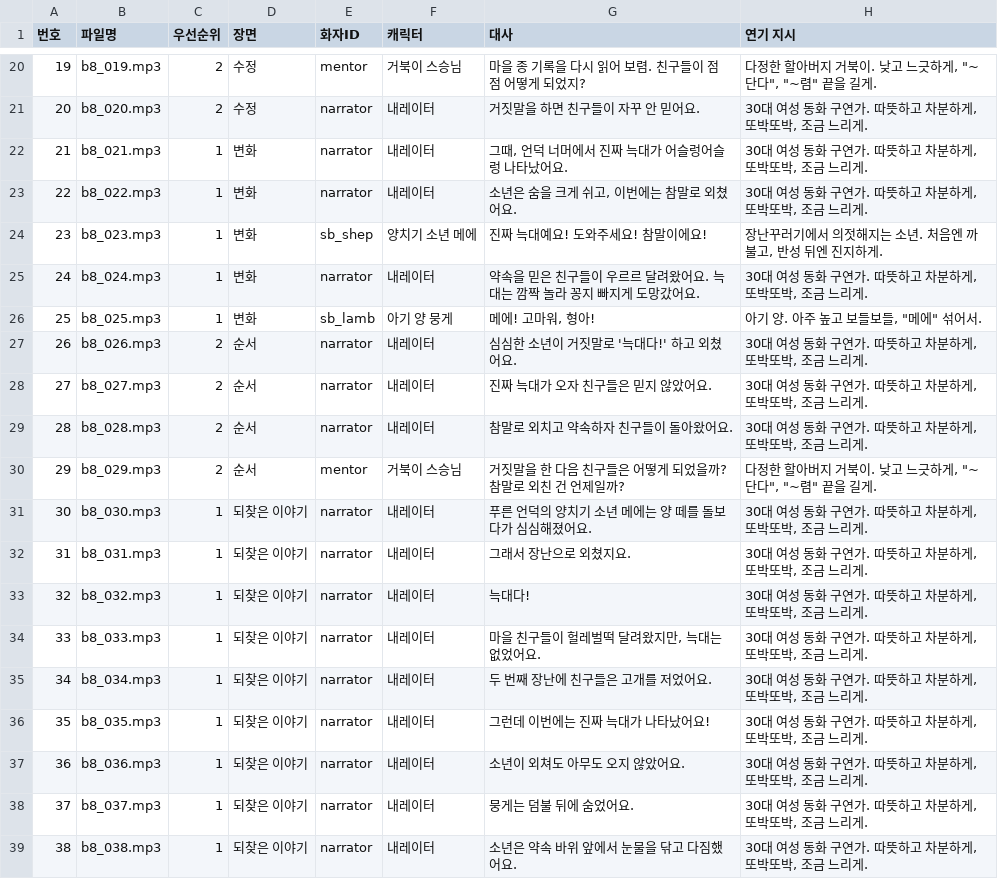
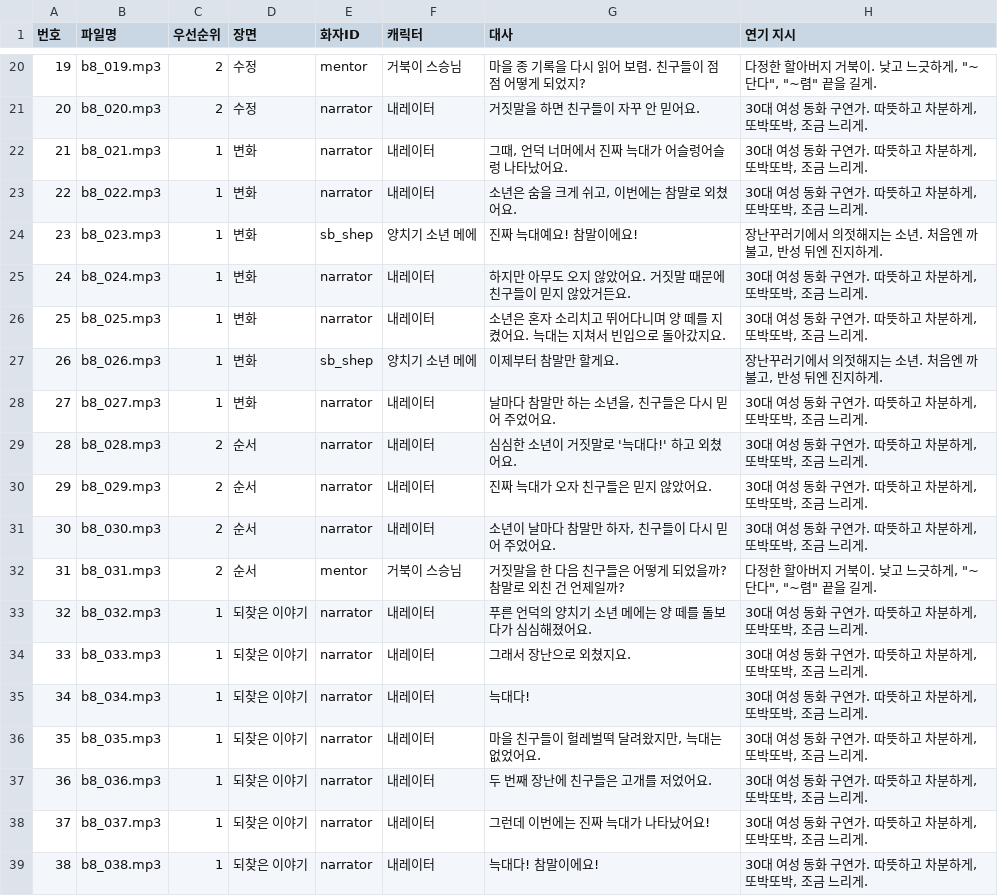
Before and after one commit to Jacob-Leee/hangul-guardians, a CSV file: docs/dubbing_b8.csv, drawn as a sheet; only a part is shown, gaps mark what is left out; the diff covers the shown part only.

```diff
--- a/docs/dubbing_b8.csv
+++ b/docs/dubbing_b8.csv
@@ -23,17 +23,17 @@
 22,b8_022.mp3,1,변화,narrator,내레이터,"소년은 숨을 크게 쉬고, 이번에는 참말로 외쳤어요.","30대 여성 동화 구연가. 따뜻하고 차분하게, 또박또박, 조금 느리게."
-23,b8_023.mp3,1,변화,sb_shep,양치기 소년 메에,진짜 늑대예요! 도와주세요! 참말이에요!,"장난꾸러기에서 의젓해지는 소년. 처음엔 까불고, 반성 뒤엔 진지하게."
-24,b8_024.mp3,1,변화,narrator,내레이터,약속을 믿은 친구들이 우르르 달려왔어요. 늑대는 깜짝 놀라 꽁지 빠지게 도망갔어요.,"30대 여성 동화 구연가. 따뜻하고 차분하게, 또박또박, 조금 느리게."
-25,b8_025.mp3,1,변화,sb_lamb,아기 양 뭉게,"메에! 고마워, 형아!","아기 양. 아주 높고 보들보들, ""메에"" 섞어서."
-26,b8_026.mp3,2,순서,narrator,내레이터,심심한 소년이 거짓말로 '늑대다!' 하고 외쳤어요.,"30대 여성 동화 구연가. 따뜻하고 차분하게, 또박또박, 조금 느리게."
-27,b8_027.mp3,2,순서,narrator,내레이터,진짜 늑대가 오자 친구들은 믿지 않았어요.,"30대 여성 동화 구연가. 따뜻하고 차분하게, 또박또박, 조금 느리게."
-28,b8_028.mp3,2,순서,narrator,내레이터,참말로 외치고 약속하자 친구들이 돌아왔어요.,"30대 여성 동화 구연가. 따뜻하고 차분하게, 또박또박, 조금 느리게."
-29,b8_029.mp3,2,순서,mentor,거북이 스승님,거짓말을 한 다음 친구들은 어떻게 되었을까? 참말로 외친 건 언제일까?,"다정한 할아버지 거북이. 낮고 느긋하게, ""~단다"", ""~렴"" 끝을 길게."
-30,b8_030.mp3,1,되찾은 이야기,narrator,내레이터,푸른 언덕의 양치기 소년 메에는 양 떼를 돌보다가 심심해졌어요.,"30대 여성 동화 구연가. 따뜻하고 차분하게, 또박또박, 조금 느리게."
-31,b8_031.mp3,1,되찾은 이야기,narrator,내레이터,그래서 장난으로 외쳤지요.,"30대 여성 동화 구연가. 따뜻하고 차분하게, 또박또박, 조금 느리게."
-32,b8_032.mp3,1,되찾은 이야기,narrator,내레이터,늑대다!,"30대 여성 동화 구연가. 따뜻하고 차분하게, 또박또박, 조금 느리게."
-33,b8_033.mp3,1,되찾은 이야기,narrator,내레이터,"마을 친구들이 헐레벌떡 달려왔지만, 늑대는 없었어요.","30대 여성 동화 구연가. 따뜻하고 차분하게, 또박또박, 조금 느리게."
-34,b8_034.mp3,1,되찾은 이야기,narrator,내레이터,두 번째 장난에 친구들은 고개를 저었어요.,"30대 여성 동화 구연가. 따뜻하고 차분하게, 또박또박, 조금 느리게."
-35,b8_035.mp3,1,되찾은 이야기,narrator,내레이터,그런데 이번에는 진짜 늑대가 나타났어요!,"30대 여성 동화 구연가. 따뜻하고 차분하게, 또박또박, 조금 느리게."
-36,b8_036.mp3,1,되찾은 이야기,narrator,내레이터,소년이 외쳐도 아무도 오지 않았어요.,"30대 여성 동화 구연가. 따뜻하고 차분하게, 또박또박, 조금 느리게."
-37,b8_037.mp3,1,되찾은 이야기,narrator,내레이터,뭉게는 덤불 뒤에 숨었어요.,"30대 여성 동화 구연가. 따뜻하고 차분하게, 또박또박, 조금 느리게."
-38,b8_038.mp3,1,되찾은 이야기,narrator,내레이터,소년은 약속 바위 앞에서 눈물을 닦고 다짐했어요.,"30대 여성 동화 구연가. 따뜻하고 차분하게, 또박또박, 조금 느리게."
+23,b8_023.mp3,1,변화,sb_shep,양치기 소년 메에,진짜 늑대예요! 참말이에요!,"장난꾸러기에서 의젓해지는 소년. 처음엔 까불고, 반성 뒤엔 진지하게."
+24,b8_024.mp3,1,변화,narrator,내레이터,하지만 아무도 오지 않았어요. 거짓말 때문에 친구들이 믿지 않았거든요.,"30대 여성 동화 구연가. 따뜻하고 차분하게, 또박또박, 조금 느리게."
+25,b8_025.mp3,1,변화,narrator,내레이터,소년은 혼자 소리치고 뛰어다니며 양 떼를 지켰어요. 늑대는 지쳐서 빈입으로 돌아갔지요.,"30대 여성 동화 구연가. 따뜻하고 차분하게, 또박또박, 조금 느리게."
+26,b8_026.mp3,1,변화,sb_shep,양치기 소년 메에,이제부터 참말만 할게요.,"장난꾸러기에서 의젓해지는 소년. 처음엔 까불고, 반성 뒤엔 진지하게."
+27,b8_027.mp3,1,변화,narrator,내레이터,"날마다 참말만 하는 소년을, 친구들은 다시 믿어 주었어요.","30대 여성 동화 구연가. 따뜻하고 차분하게, 또박또박, 조금 느리게."
+28,b8_028.mp3,2,순서,narrator,내레이터,심심한 소년이 거짓말로 '늑대다!' 하고 외쳤어요.,"30대 여성 동화 구연가. 따뜻하고 차분하게, 또박또박, 조금 느리게."
+29,b8_029.mp3,2,순서,narrator,내레이터,진짜 늑대가 오자 친구들은 믿지 않았어요.,"30대 여성 동화 구연가. 따뜻하고 차분하게, 또박또박, 조금 느리게."
+30,b8_030.mp3,2,순서,narrator,내레이터,"소년이 날마다 참말만 하자, 친구들이 다시 믿어 주었어요.","30대 여성 동화 구연가. 따뜻하고 차분하게, 또박또박, 조금 느리게."
+31,b8_031.mp3,2,순서,mentor,거북이 스승님,거짓말을 한 다음 친구들은 어떻게 되었을까? 참말로 외친 건 언제일까?,"다정한 할아버지 거북이. 낮고 느긋하게, ""~단다"", ""~렴"" 끝을 길게."
+32,b8_032.mp3,1,되찾은 이야기,narrator,내레이터,푸른 언덕의 양치기 소년 메에는 양 떼를 돌보다가 심심해졌어요.,"30대 여성 동화 구연가. 따뜻하고 차분하게, 또박또박, 조금 느리게."
+33,b8_033.mp3,1,되찾은 이야기,narrator,내레이터,그래서 장난으로 외쳤지요.,"30대 여성 동화 구연가. 따뜻하고 차분하게, 또박또박, 조금 느리게."
+34,b8_034.mp3,1,되찾은 이야기,narrator,내레이터,늑대다!,"30대 여성 동화 구연가. 따뜻하고 차분하게, 또박또박, 조금 느리게."
+35,b8_035.mp3,1,되찾은 이야기,narrator,내레이터,"마을 친구들이 헐레벌떡 달려왔지만, 늑대는 없었어요.","30대 여성 동화 구연가. 따뜻하고 차분하게, 또박또박, 조금 느리게."
+36,b8_036.mp3,1,되찾은 이야기,narrator,내레이터,두 번째 장난에 친구들은 고개를 저었어요.,"30대 여성 동화 구연가. 따뜻하고 차분하게, 또박또박, 조금 느리게."
+37,b8_037.mp3,1,되찾은 이야기,narrator,내레이터,그런데 이번에는 진짜 늑대가 나타났어요!,"30대 여성 동화 구연가. 따뜻하고 차분하게, 또박또박, 조금 느리게."
+38,b8_038.mp3,1,되찾은 이야기,narrator,내레이터,늑대다! 참말이에요!,"30대 여성 동화 구연가. 따뜻하고 차분하게, 또박또박, 조금 느리게."
```
Also changed, not shown: 2 added rows and 24 edited cells elsewhere in this file, docs/dubbing_b11.csv, docs/dubbing_b4.csv, 14 other files.
